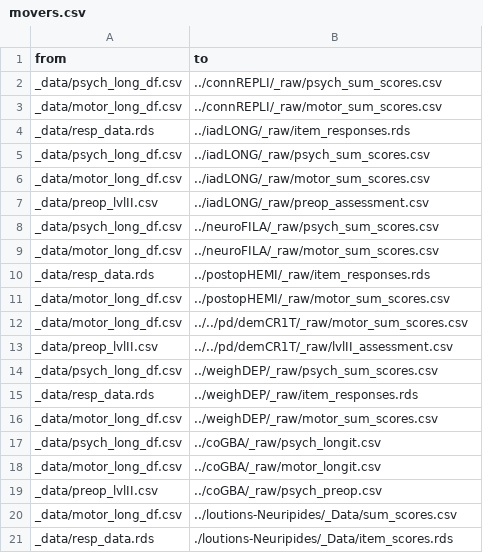
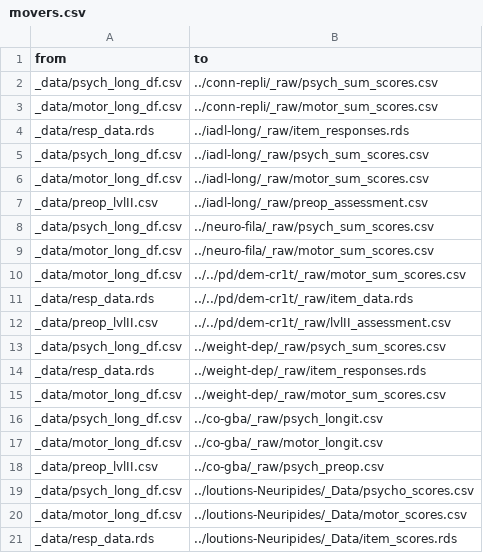
Before and after one commit to josefmana/dbs_dataMANA, a CSV file: helpers/movers.csv, drawn as a sheet.

```diff
--- a/helpers/movers.csv
+++ b/helpers/movers.csv
@@ -1,21 +1,21 @@
 from,to
-_data/psych_long_df.csv,../connREPLI/_raw/psych_sum_scores.csv
-_data/motor_long_df.csv,../connREPLI/_raw/motor_sum_scores.csv
-_data/resp_data.rds,../iadLONG/_raw/item_responses.rds
-_data/psych_long_df.csv,../iadLONG/_raw/psych_sum_scores.csv
-_data/motor_long_df.csv,../iadLONG/_raw/motor_sum_scores.csv
-_data/preop_lvlII.csv,../iadLONG/_raw/preop_assessment.csv
-_data/psych_long_df.csv,../neuroFILA/_raw/psych_sum_scores.csv
-_data/motor_long_df.csv,../neuroFILA/_raw/motor_sum_scores.csv
-_data/resp_data.rds,../postopHEMI/_raw/item_responses.rds
-_data/motor_long_df.csv,../postopHEMI/_raw/motor_sum_scores.csv
-_data/motor_long_df.csv,../../pd/demCR1T/_raw/motor_sum_scores.csv
-_data/preop_lvlII.csv,../../pd/demCR1T/_raw/lvlII_assessment.csv
-_data/psych_long_df.csv,../weighDEP/_raw/psych_sum_scores.csv
-_data/resp_data.rds,../weighDEP/_raw/item_responses.rds
-_data/motor_long_df.csv,../weighDEP/_raw/motor_sum_scores.csv
-_data/psych_long_df.csv,../coGBA/_raw/psych_longit.csv
-_data/motor_long_df.csv,../coGBA/_raw/motor_longit.csv
-_data/preop_lvlII.csv,../coGBA/_raw/psych_preop.csv
-_data/motor_long_df.csv,../loutions-Neuripides/_Data/sum_scores.csv
-_data/resp_data.rds,./loutions-Neuripides/_Data/item_scores.rds
+_data/psych_long_df.csv,../conn-repli/_raw/psych_sum_scores.csv
+_data/motor_long_df.csv,../conn-repli/_raw/motor_sum_scores.csv
+_data/resp_data.rds,../iadl-long/_raw/item_responses.rds
+_data/psych_long_df.csv,../iadl-long/_raw/psych_sum_scores.csv
+_data/motor_long_df.csv,../iadl-long/_raw/motor_sum_scores.csv
+_data/preop_lvlII.csv,../iadl-long/_raw/preop_assessment.csv
+_data/psych_long_df.csv,../neuro-fila/_raw/psych_sum_scores.csv
+_data/motor_long_df.csv,../neuro-fila/_raw/motor_sum_scores.csv
+_data/motor_long_df.csv,../../pd/dem-cr1t/_raw/motor_sum_scores.csv
+_data/resp_data.rds,../../pd/dem-cr1t/_raw/item_data.rds
+_data/preop_lvlII.csv,../../pd/dem-cr1t/_raw/lvlII_assessment.csv
+_data/psych_long_df.csv,../weight-dep/_raw/psych_sum_scores.csv
+_data/resp_data.rds,../weight-dep/_raw/item_responses.rds
+_data/motor_long_df.csv,../weight-dep/_raw/motor_sum_scores.csv
+_data/psych_long_df.csv,../co-gba/_raw/psych_longit.csv
+_data/motor_long_df.csv,../co-gba/_raw/motor_longit.csv
+_data/preop_lvlII.csv,../co-gba/_raw/psych_preop.csv
+_data/psych_long_df.csv,../loutions-Neuripides/_Data/psycho_scores.csv
+_data/motor_long_df.csv,../loutions-Neuripides/_Data/motor_scores.csv
+_data/resp_data.rds,../loutions-Neuripides/_Data/item_scores.rds
```
Also changed, not shown: helpers/neurpsy_bat.csv, 3 other files.
